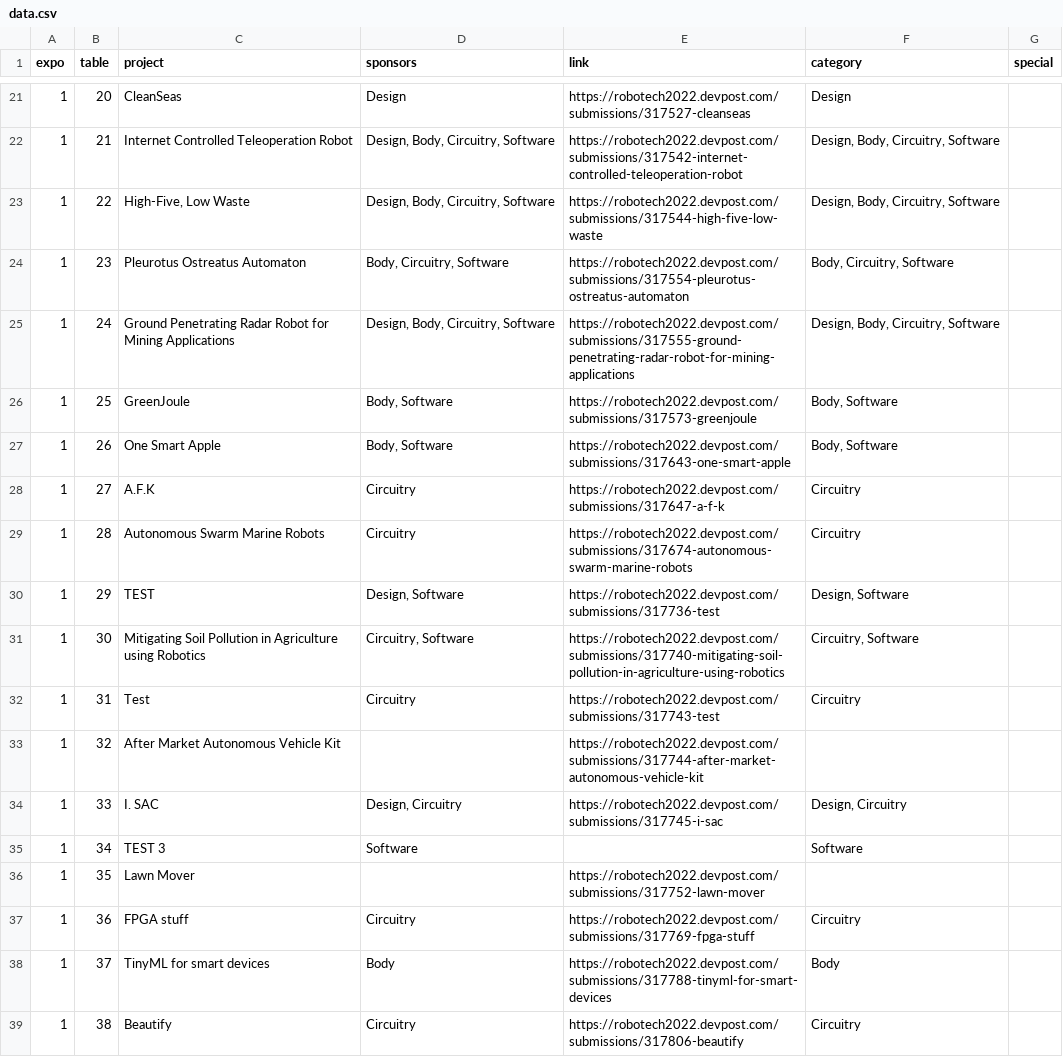
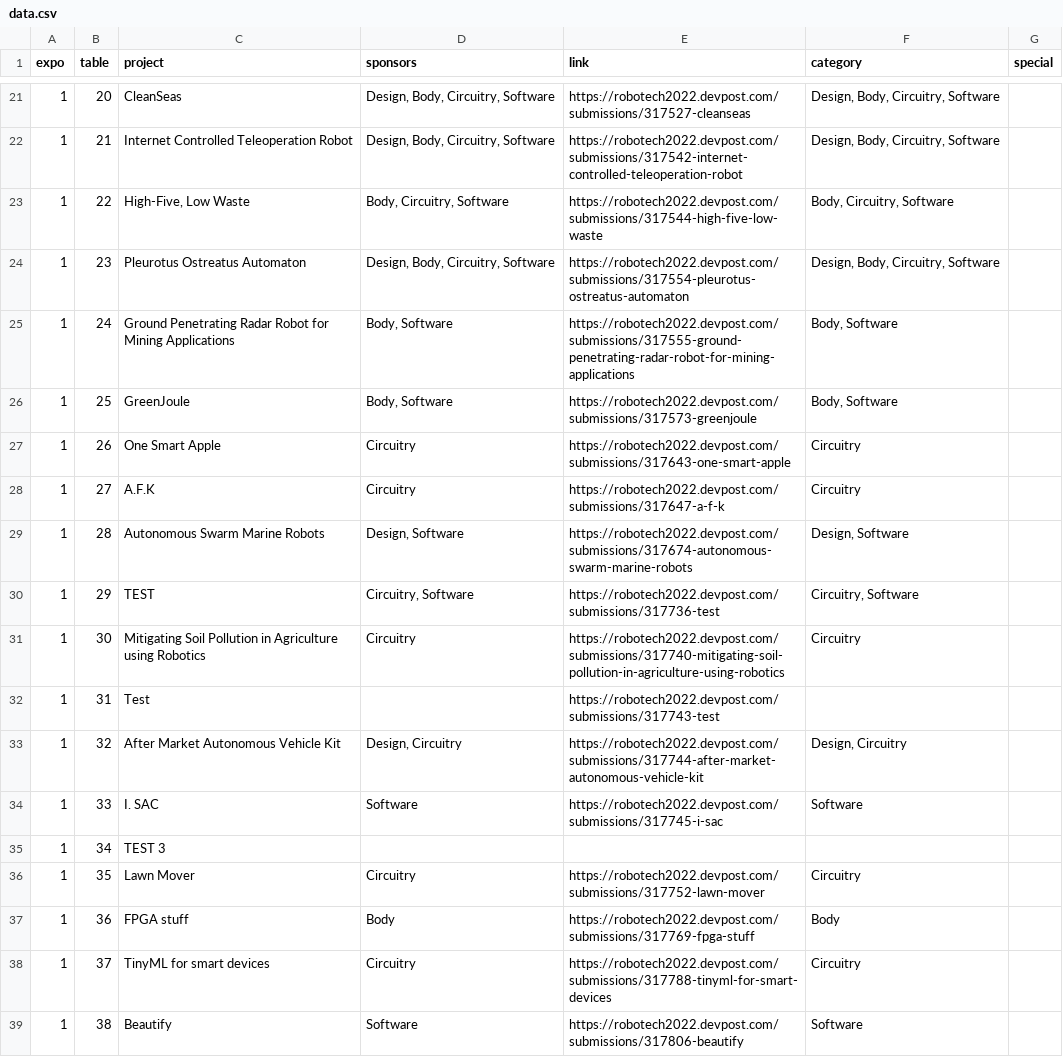
Before and after one commit to gtieee/expo, a CSV file: data/data.csv, drawn as a sheet; only a part is shown, gaps mark what is left out; the diff covers the shown part only.

```diff
--- a/data/data.csv
+++ b/data/data.csv
@@ -21,19 +21,19 @@ expo,table,project,sponsors,link,category,special
-1,20,CleanSeas,Design,https://robotech2022.devpost.com/submissions/317527-cleanseas,Design,
+1,20,CleanSeas,"Design, Body, Circuitry, Software",https://robotech2022.devpost.com/submissions/317527-cleanseas,"Design, Body, Circuitry, Software",
 1,21,Internet Controlled Teleoperation Robot,"Design, Body, Circuitry, Software",https://robotech2022.devpost.com/submissions/317542-internet-controlled-teleoperation-robot,"Design, Body, Circuitry, Software",
-1,22,"High-Five, Low Waste","Design, Body, Circuitry, Software",https://robotech2022.devpost.com/submissions/317544-high-five-low-waste,"Design, Body, Circuitry, Software",
-1,23,Pleurotus Ostreatus Automaton,"Body, Circuitry, Software",https://robotech2022.devpost.com/submissions/317554-pleurotus-ostreatus-automaton,"Body, Circuitry, Software",
-1,24,Ground Penetrating Radar Robot for Mining Applications,"Design, Body, Circuitry, Software",https://robotech2022.devpost.com/submissions/317555-ground-penetrating-radar-robot-for-mining-applications,"Design, Body, Circuitry, Software",
+1,22,"High-Five, Low Waste","Body, Circuitry, Software",https://robotech2022.devpost.com/submissions/317544-high-five-low-waste,"Body, Circuitry, Software",
+1,23,Pleurotus Ostreatus Automaton,"Design, Body, Circuitry, Software",https://robotech2022.devpost.com/submissions/317554-pleurotus-ostreatus-automaton,"Design, Body, Circuitry, Software",
+1,24,Ground Penetrating Radar Robot for Mining Applications,"Body, Software",https://robotech2022.devpost.com/submissions/317555-ground-penetrating-radar-robot-for-mining-applications,"Body, Software",
 1,25,GreenJoule,"Body, Software",https://robotech2022.devpost.com/submissions/317573-greenjoule,"Body, Software",
-1,26,One Smart Apple,"Body, Software",https://robotech2022.devpost.com/submissions/317643-one-smart-apple,"Body, Software",
+1,26,One Smart Apple,Circuitry,https://robotech2022.devpost.com/submissions/317643-one-smart-apple,Circuitry,
 1,27,A.F.K,Circuitry,https://robotech2022.devpost.com/submissions/317647-a-f-k,Circuitry,
-1,28,Autonomous Swarm Marine Robots,Circuitry,https://robotech2022.devpost.com/submissions/317674-autonomous-swarm-marine-robots,Circuitry,
-1,29,TEST,"Design, Software",https://robotech2022.devpost.com/submissions/317736-test,"Design, Software",
-1,30,Mitigating Soil Pollution in Agriculture using Robotics,"Circuitry, Software",https://robotech2022.devpost.com/submissions/317740-mitigating-soil-pollution-in-agriculture-using-robotics,"Circuitry, Software",
-1,31,Test ,Circuitry,https://robotech2022.devpost.com/submissions/317743-test,Circuitry,
-1,32,After Market Autonomous Vehicle Kit,,https://robotech2022.devpost.com/submissions/317744-after-market-autonomous-vehicle-kit,,
-1,33,I. SAC,"Design, Circuitry",https://robotech2022.devpost.com/submissions/317745-i-sac,"Design, Circuitry",
-1,34,TEST 3,Software,,Software,
-1,35,Lawn Mover,,https://robotech2022.devpost.com/submissions/317752-lawn-mover,,
-1,36,FPGA stuff,Circuitry,https://robotech2022.devpost.com/submissions/317769-fpga-stuff,Circuitry,
-1,37,TinyML for smart devices,Body,https://robotech2022.devpost.com/submissions/317788-tinyml-for-smart-devices,Body,
-1,38,Beautify,Circuitry,https://robotech2022.devpost.com/submissions/317806-beautify,Circuitry,
+1,28,Autonomous Swarm Marine Robots,"Design, Software",https://robotech2022.devpost.com/submissions/317674-autonomous-swarm-marine-robots,"Design, Software",
+1,29,TEST,"Circuitry, Software",https://robotech2022.devpost.com/submissions/317736-test,"Circuitry, Software",
+1,30,Mitigating Soil Pollution in Agriculture using Robotics,Circuitry,https://robotech2022.devpost.com/submissions/317740-mitigating-soil-pollution-in-agriculture-using-robotics,Circuitry,
+1,31,Test ,,https://robotech2022.devpost.com/submissions/317743-test,,
+1,32,After Market Autonomous Vehicle Kit,"Design, Circuitry",https://robotech2022.devpost.com/submissions/317744-after-market-autonomous-vehicle-kit,"Design, Circuitry",
+1,33,I. SAC,Software,https://robotech2022.devpost.com/submissions/317745-i-sac,Software,
+1,34,TEST 3,,,,
+1,35,Lawn Mover,Circuitry,https://robotech2022.devpost.com/submissions/317752-lawn-mover,Circuitry,
+1,36,FPGA stuff,Body,https://robotech2022.devpost.com/submissions/317769-fpga-stuff,Body,
+1,37,TinyML for smart devices,Circuitry,https://robotech2022.devpost.com/submissions/317788-tinyml-for-smart-devices,Circuitry,
+1,38,Beautify,Software,https://robotech2022.devpost.com/submissions/317806-beautify,Software,
```
Also changed, not shown: 64 edited cells elsewhere in this file.
